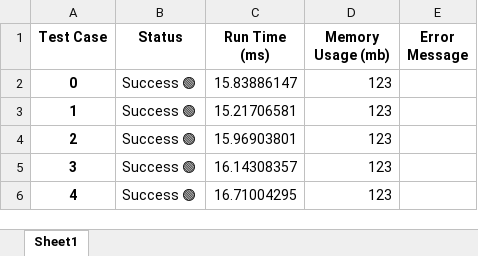
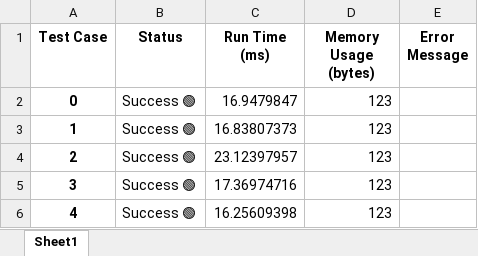
Before and after one commit to AndriiZhabrovets/ai-swe-benchmark, an Excel workbook: main/data/longest_substring.xlsx, sheet Sheet1, drawn as a sheet; values as stored, in another font and other column widths than the file's, no borders; the diff names each change by its address in the sheet, - before the commit and + after, or states it on an @@ line.

```diff
--- a/main/data/longest_substring.xlsx (sheet Sheet1)
+++ b/main/data/longest_substring.xlsx (sheet Sheet1)
-D1: Memory Usage (mb)
+D1: Memory Usage (bytes)
-C2 (Run Time (ms)): 15.83886147
+C2 (Run Time (ms)): 16.9479847
-C3 (Run Time (ms)): 15.21706581
+C3 (Run Time (ms)): 16.83807373
-C4 (Run Time (ms)): 15.96903801
+C4 (Run Time (ms)): 23.12397957
-C5 (Run Time (ms)): 16.14308357
+C5 (Run Time (ms)): 17.36974716
-C6 (Run Time (ms)): 16.71004295
+C6 (Run Time (ms)): 16.25609398
```
Also changed, not shown: main/data/longest_common_prefix.xlsx, main/data/longest_palindrome.xlsx, 15 other files.
